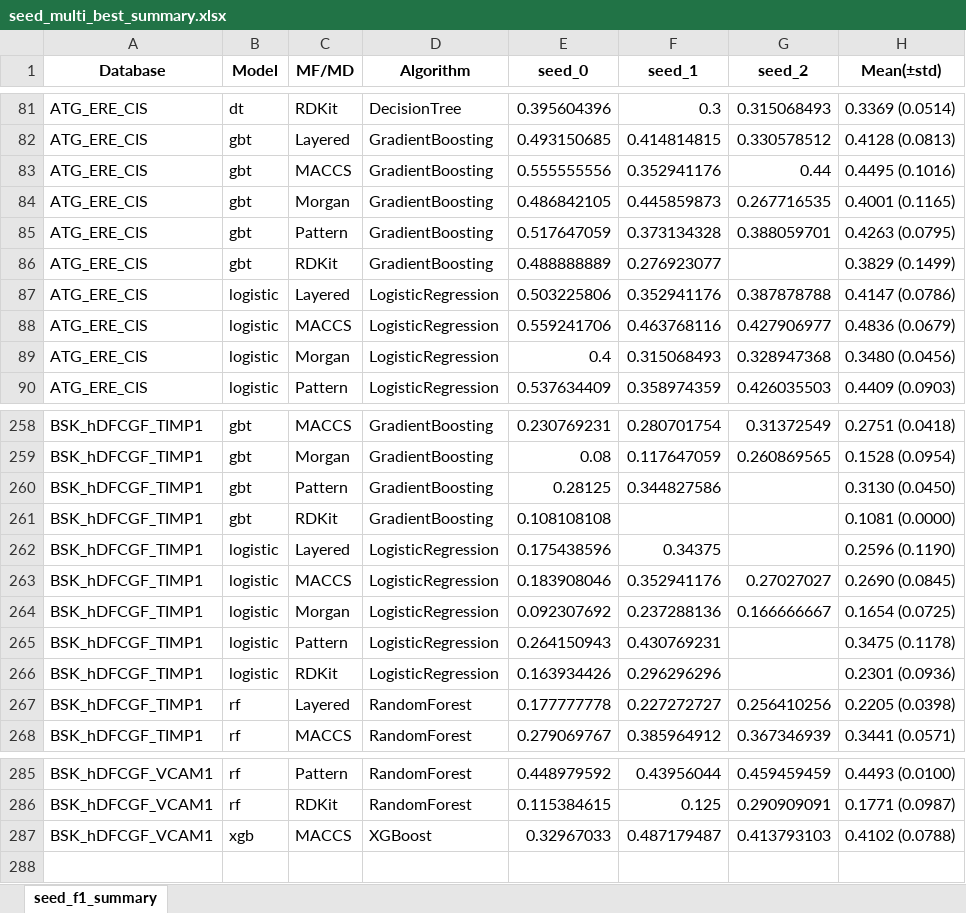
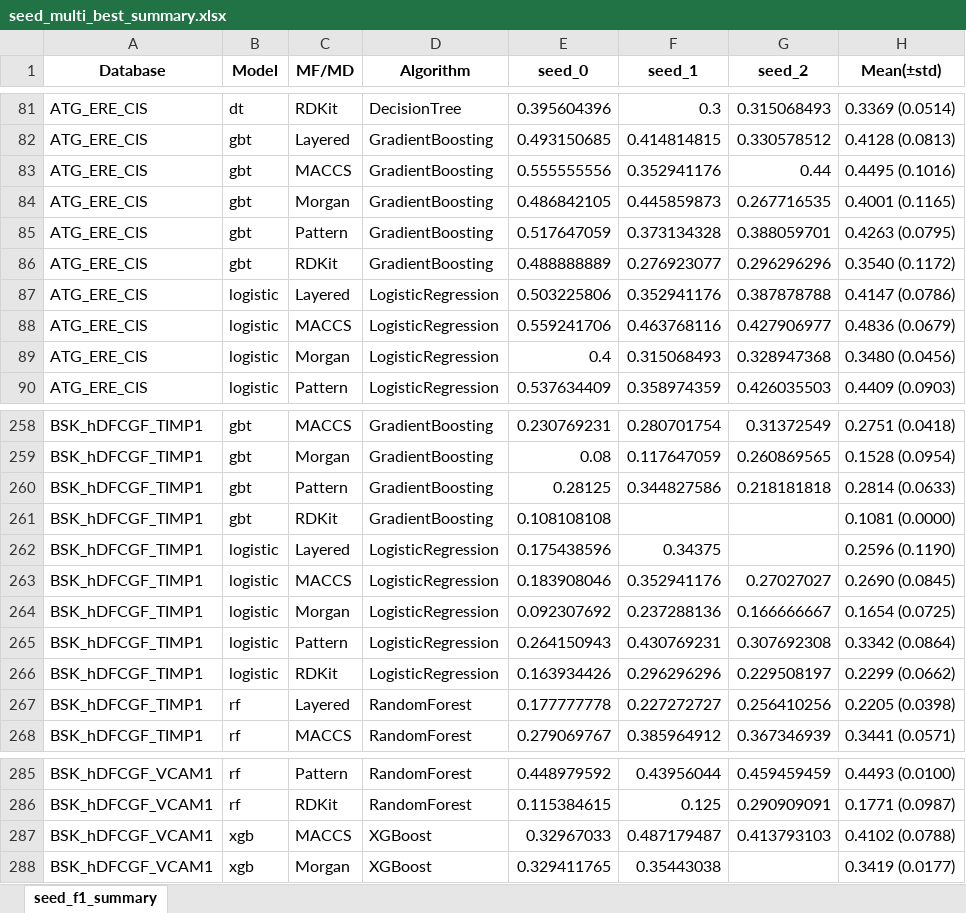
Before and after one commit to Jiinwon/ChemBAI, an Excel workbook: ToxCast_model/experiments/training/DART_MTL/logs/seed_multi_best_summary.xlsx, sheet seed_f1_summary, drawn as a sheet; only a part is shown, gaps mark what is left out; values as stored, in another font and other column widths than the file's, no borders; the diff names each change by its address in the sheet, - before the commit and + after, or states it on an @@ line.

Commit message:
Logs: auto summary & updates (2025-10-03 22:29:15)

```diff
--- a/ToxCast_model/experiments/training/DART_MTL/logs/seed_multi_best_summary.xlsx (sheet seed_f1_summary)
+++ b/ToxCast_model/experiments/training/DART_MTL/logs/seed_multi_best_summary.xlsx (sheet seed_f1_summary)
-G86 (seed_2): (empty)
+G86 (seed_2): 0.296296296
-H86 (Mean(±std)): 0.3829 (0.1499)
+H86 (Mean(±std)): 0.3540 (0.1172)
-G260 (seed_2): (empty)
+G260 (seed_2): 0.218181818
-H260 (Mean(±std)): 0.3130 (0.0450)
+H260 (Mean(±std)): 0.2814 (0.0633)
-G265 (seed_2): (empty)
+G265 (seed_2): 0.307692308
-H265 (Mean(±std)): 0.3475 (0.1178)
+H265 (Mean(±std)): 0.3342 (0.0864)
-G266 (seed_2): (empty)
+G266 (seed_2): 0.229508197
-H266 (Mean(±std)): 0.2301 (0.0936)
+H266 (Mean(±std)): 0.2299 (0.0662)
+row 288: BSK_hDFCGF_VCAM1 | xgb | Morgan | XGBoost | 0.329411765 | 0.35443038 |  | 0.3419 (0.0177)
```
Also changed, not shown: 22 other files.
